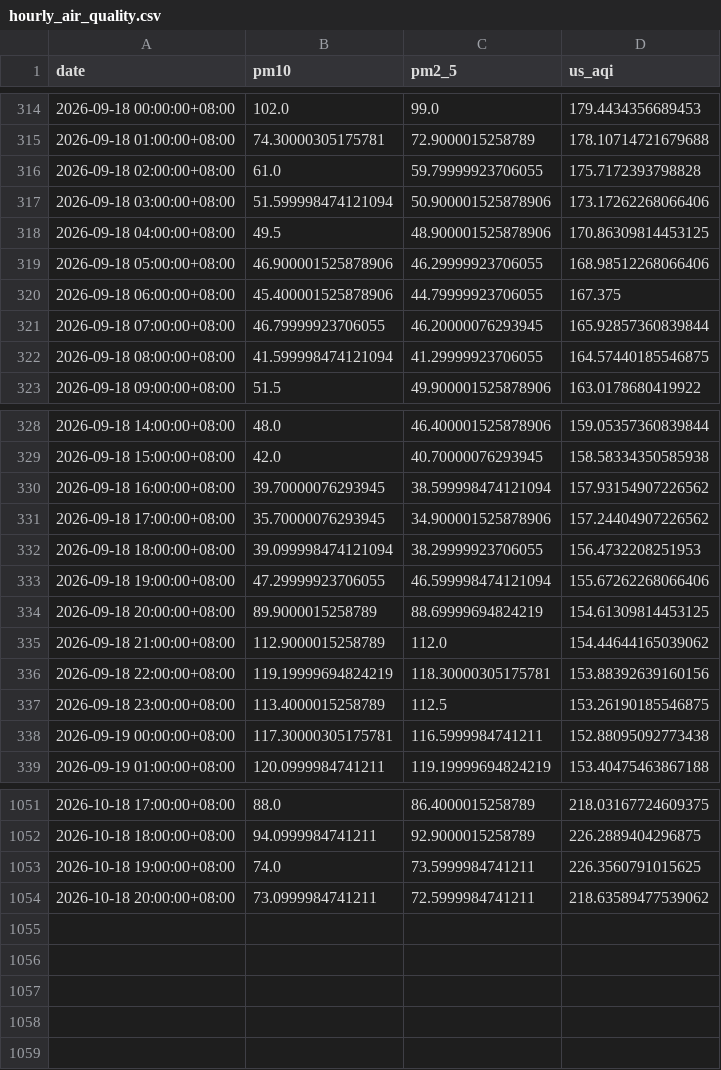
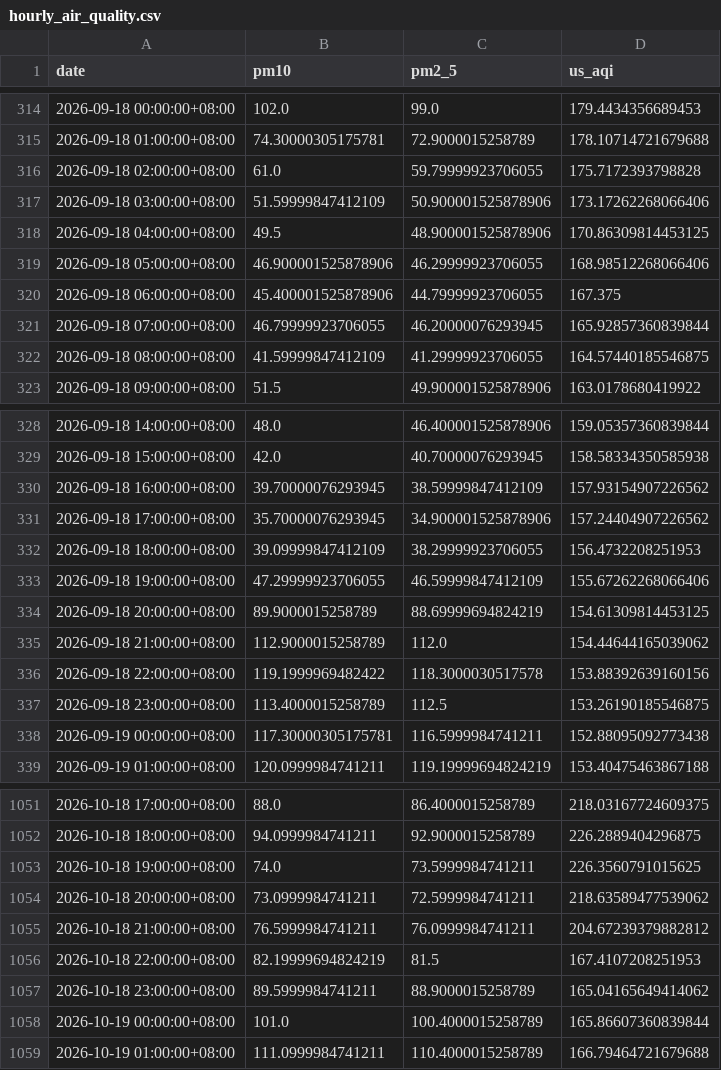
Before and after one commit to raynonpo/Project-Air, a CSV file: hourly_air_quality.csv, drawn as a sheet; only a part is shown, gaps mark what is left out.

```diff
--- a/hourly_air_quality.csv
+++ b/hourly_air_quality.csv
@@ -316,3 +316,3 @@ date,pm10,pm2_5,us_aqi
 2026-09-18 02:00:00+08:00,61.0,59.79999923706055,175.7172393798828
-2026-09-18 03:00:00+08:00,51.599998474121094,50.900001525878906,173.17262268066406
+2026-09-18 03:00:00+08:00,51.59999847412109,50.900001525878906,173.17262268066406
 2026-09-18 04:00:00+08:00,49.5,48.900001525878906,170.86309814453125
@@ -321,3 +321,3 @@ date,pm10,pm2_5,us_aqi
 2026-09-18 07:00:00+08:00,46.79999923706055,46.20000076293945,165.92857360839844
-2026-09-18 08:00:00+08:00,41.599998474121094,41.29999923706055,164.57440185546875
+2026-09-18 08:00:00+08:00,41.59999847412109,41.29999923706055,164.57440185546875
 2026-09-18 09:00:00+08:00,51.5,49.900001525878906,163.0178680419922
@@ -329,9 +329,9 @@ date,pm10,pm2_5,us_aqi
 2026-09-18 15:00:00+08:00,42.0,40.70000076293945,158.58334350585938
-2026-09-18 16:00:00+08:00,39.70000076293945,38.599998474121094,157.93154907226562
+2026-09-18 16:00:00+08:00,39.70000076293945,38.59999847412109,157.93154907226562
 2026-09-18 17:00:00+08:00,35.70000076293945,34.900001525878906,157.24404907226562
-2026-09-18 18:00:00+08:00,39.099998474121094,38.29999923706055,156.4732208251953
-2026-09-18 19:00:00+08:00,47.29999923706055,46.599998474121094,155.67262268066406
+2026-09-18 18:00:00+08:00,39.09999847412109,38.29999923706055,156.4732208251953
+2026-09-18 19:00:00+08:00,47.29999923706055,46.59999847412109,155.67262268066406
 2026-09-18 20:00:00+08:00,89.9000015258789,88.69999694824219,154.61309814453125
 2026-09-18 21:00:00+08:00,112.9000015258789,112.0,154.44644165039062
-2026-09-18 22:00:00+08:00,119.19999694824219,118.30000305175781,153.88392639160156
+2026-09-18 22:00:00+08:00,119.1999969482422,118.3000030517578,153.88392639160156
 2026-09-18 23:00:00+08:00,113.4000015258789,112.5,153.26190185546875
@@ -1054 +1054,6 @@ date,pm10,pm2_5,us_aqi
 2026-10-18 20:00:00+08:00,73.0999984741211,72.5999984741211,218.63589477539062
+2026-10-18 21:00:00+08:00,76.5999984741211,76.0999984741211,204.67239379882812
+2026-10-18 22:00:00+08:00,82.19999694824219,81.5,167.4107208251953
+2026-10-18 23:00:00+08:00,89.5999984741211,88.9000015258789,165.04165649414062
+2026-10-19 00:00:00+08:00,101.0,100.4000015258789,165.86607360839844
+2026-10-19 01:00:00+08:00,111.0999984741211,110.4000015258789,166.79464721679688
```
Also changed, not shown: hourly_Weather_data.csv.
